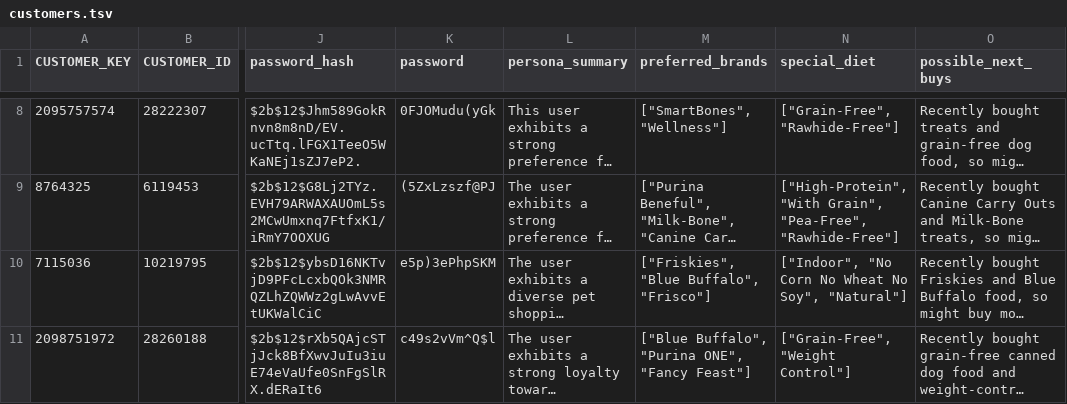
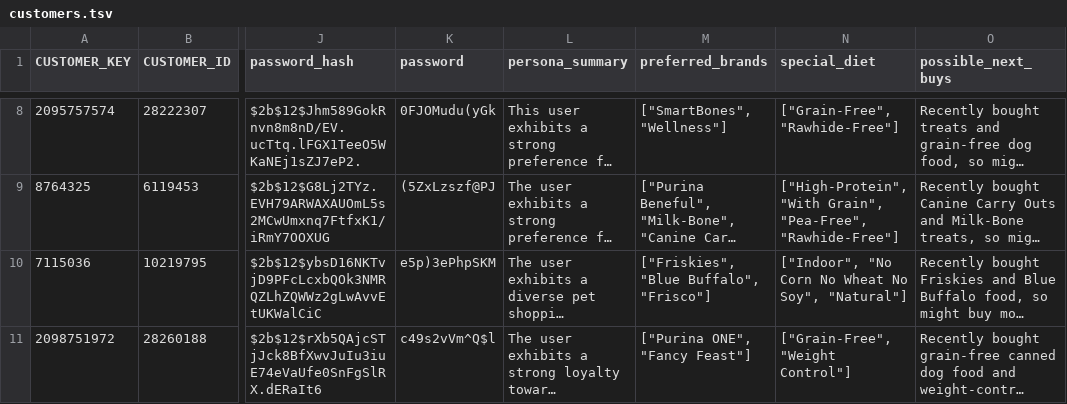
Before and after one commit to spatil2-chwy/storefront-chatbot, a TSV file: data/backend/customers/customers.tsv, drawn as a sheet; only a part is shown, gaps mark what is left out; long unchanged cells end in …; the diff names each change by its address in the sheet, - before the commit and + after, or states it on an @@ line.

```diff
--- a/data/backend/customers/customers.tsv
+++ b/data/backend/customers/customers.tsv
-M11 (preferred_brands): ["Blue Buffalo", "Purina ONE", "Fancy Feast"]
+M11 (preferred_brands): ["Purina ONE", "Fancy Feast"]
```
Also changed, not shown: 10 other files.
